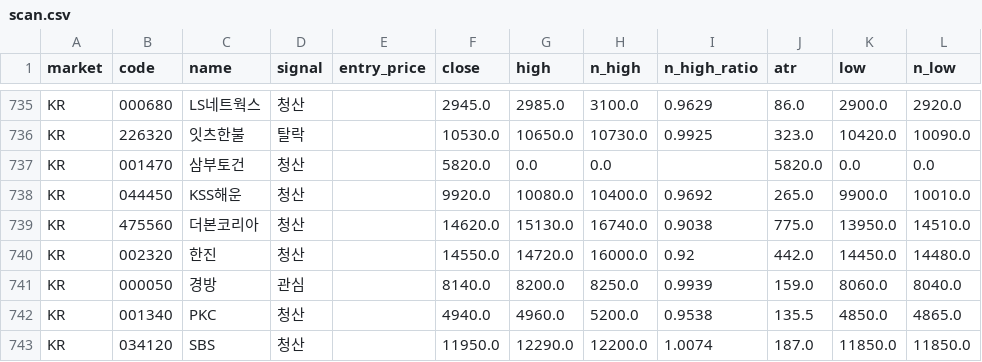
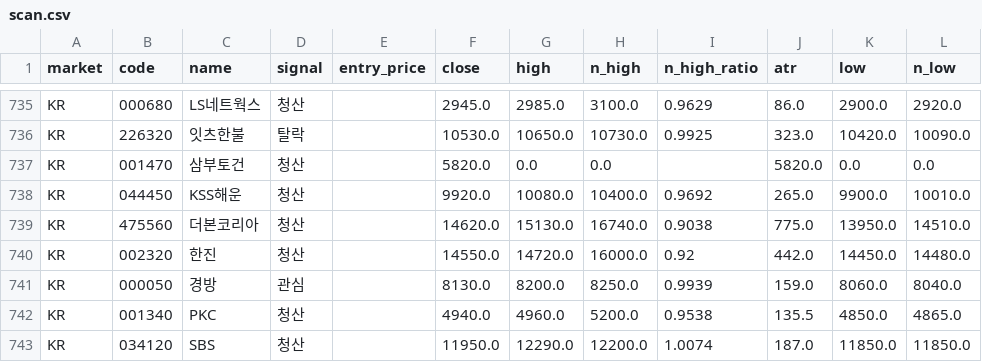
Before and after one commit to harmi6005/bear_market_tracker, a CSV file: data/scan.csv, drawn as a sheet; only a part is shown, gaps mark what is left out; the diff names each change by its address in the sheet, - before the commit and + after, or states it on an @@ line.

Commit message:
관심종목 재확인 결과 업데이트

```diff
--- a/data/scan.csv
+++ b/data/scan.csv
-F741 (close): 8140.0
+F741 (close): 8130.0
```
